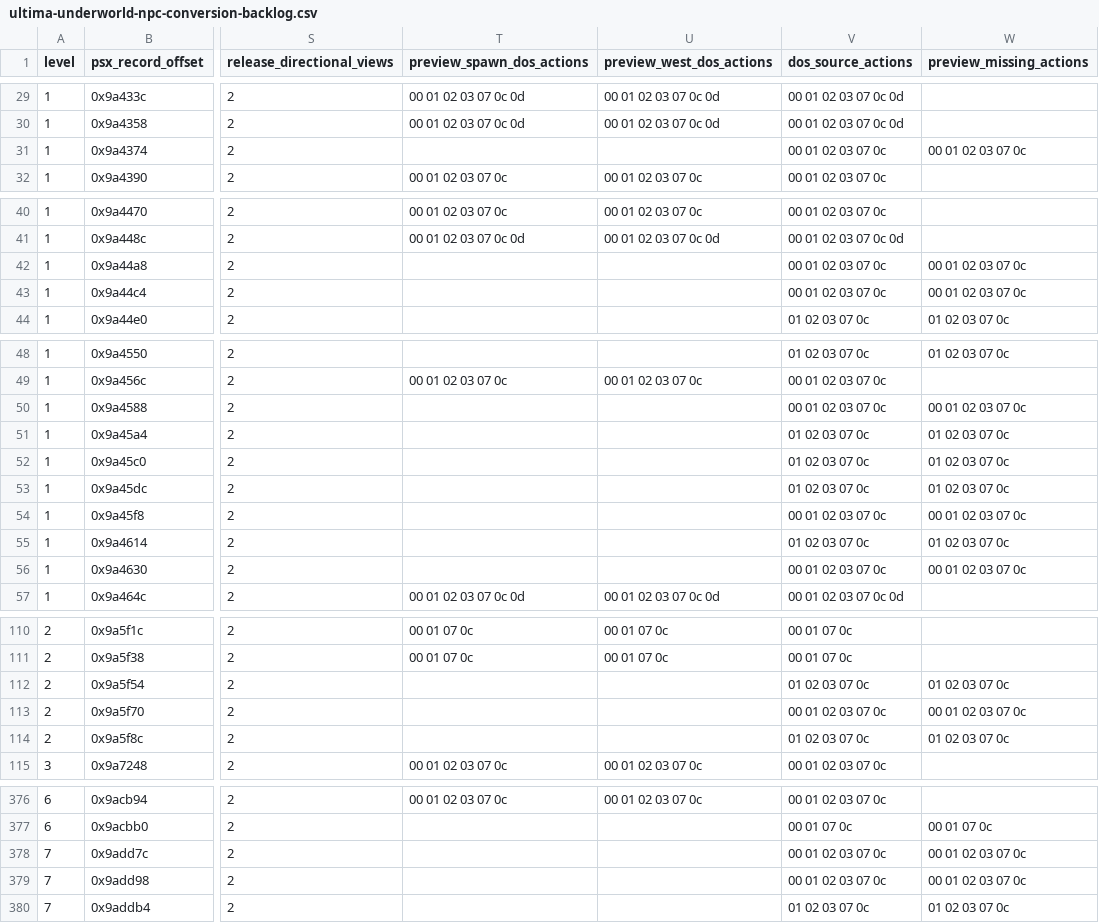
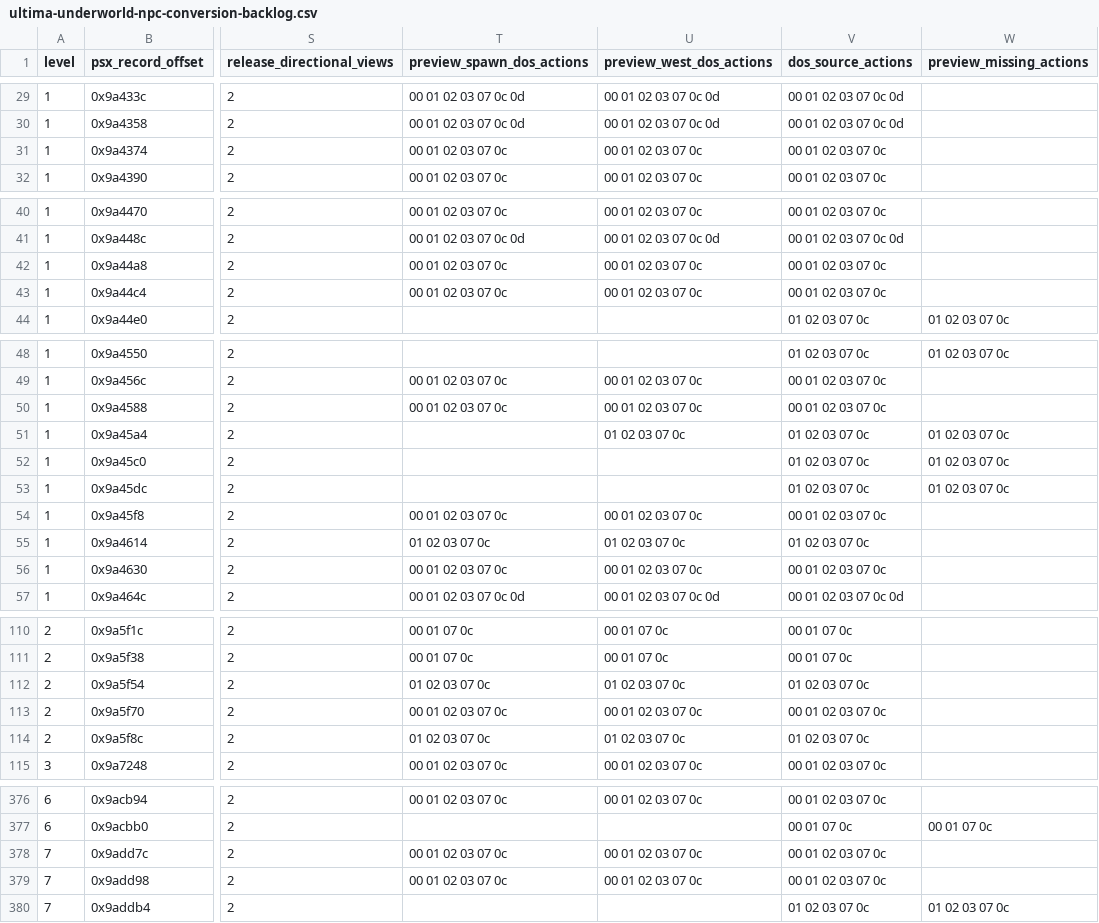
Before and after one commit to hydek12/UltimaUnderworldDOSVisuals, a CSV file: docs/ultima-underworld-npc-conversion-backlog.csv, drawn as a sheet; only a part is shown, gaps mark what is left out; the diff covers the shown part only; the diff names each change by its address in the sheet, - before the commit and + after, or states it on an @@ line.

Commit message:
Map shared goblin and lurker actions and verify rest spawns

```diff
--- a/docs/ultima-underworld-npc-conversion-backlog.csv
+++ b/docs/ultima-underworld-npc-conversion-backlog.csv
-T31 (preview_spawn_dos_actions): (empty)
+T31 (preview_spawn_dos_actions): 00 01 02 03 07 0c
-U31 (preview_west_dos_actions): (empty)
+U31 (preview_west_dos_actions): 00 01 02 03 07 0c
-W31 (preview_missing_actions): 00 01 02 03 07 0c
+W31 (preview_missing_actions): (empty)
-T42:T43 (preview_spawn_dos_actions): (empty)
+T42:T43 (preview_spawn_dos_actions): 00 01 02 03 07 0c
-U42:U43 (preview_west_dos_actions): (empty)
+U42:U43 (preview_west_dos_actions): 00 01 02 03 07 0c
-W42:W43 (preview_missing_actions): 00 01 02 03 07 0c
+W42:W43 (preview_missing_actions): (empty)
-T50 (preview_spawn_dos_actions): (empty)
+T50 (preview_spawn_dos_actions): 00 01 02 03 07 0c
-U50 (preview_west_dos_actions): (empty)
+U50 (preview_west_dos_actions): 00 01 02 03 07 0c
-W50 (preview_missing_actions): 00 01 02 03 07 0c
+W50 (preview_missing_actions): (empty)
-U51 (preview_west_dos_actions): (empty)
+U51 (preview_west_dos_actions): 01 02 03 07 0c
-T54 (preview_spawn_dos_actions): (empty)
+T54 (preview_spawn_dos_actions): 00 01 02 03 07 0c
-U54 (preview_west_dos_actions): (empty)
+U54 (preview_west_dos_actions): 00 01 02 03 07 0c
-W54 (preview_missing_actions): 00 01 02 03 07 0c
+W54 (preview_missing_actions): (empty)
-T55 (preview_spawn_dos_actions): (empty)
+T55 (preview_spawn_dos_actions): 01 02 03 07 0c
-U55 (preview_west_dos_actions): (empty)
+U55 (preview_west_dos_actions): 01 02 03 07 0c
-W55 (preview_missing_actions): 01 02 03 07 0c
+W55 (preview_missing_actions): (empty)
-T56 (preview_spawn_dos_actions): (empty)
+T56 (preview_spawn_dos_actions): 00 01 02 03 07 0c
-U56 (preview_west_dos_actions): (empty)
+U56 (preview_west_dos_actions): 00 01 02 03 07 0c
-W56 (preview_missing_actions): 00 01 02 03 07 0c
+W56 (preview_missing_actions): (empty)
-T112 (preview_spawn_dos_actions): (empty)
+T112 (preview_spawn_dos_actions): 01 02 03 07 0c
-U112 (preview_west_dos_actions): (empty)
+U112 (preview_west_dos_actions): 01 02 03 07 0c
-W112 (preview_missing_actions): 01 02 03 07 0c
+W112 (preview_missing_actions): (empty)
-T113 (preview_spawn_dos_actions): (empty)
+T113 (preview_spawn_dos_actions): 00 01 02 03 07 0c
-U113 (preview_west_dos_actions): (empty)
+U113 (preview_west_dos_actions): 00 01 02 03 07 0c
-W113 (preview_missing_actions): 00 01 02 03 07 0c
+W113 (preview_missing_actions): (empty)
-T114 (preview_spawn_dos_actions): (empty)
+T114 (preview_spawn_dos_actions): 01 02 03 07 0c
-U114 (preview_west_dos_actions): (empty)
+U114 (preview_west_dos_actions): 01 02 03 07 0c
-W114 (preview_missing_actions): 01 02 03 07 0c
+W114 (preview_missing_actions): (empty)
-T378:T379 (preview_spawn_dos_actions): (empty)
+T378:T379 (preview_spawn_dos_actions): 00 01 02 03 07 0c
-U378:U379 (preview_west_dos_actions): (empty)
+U378:U379 (preview_west_dos_actions): 00 01 02 03 07 0c
-W378:W379 (preview_missing_actions): 00 01 02 03 07 0c
+W378:W379 (preview_missing_actions): (empty)
```
Also changed, not shown: 21 edited cells elsewhere in this file, 4 other files.
